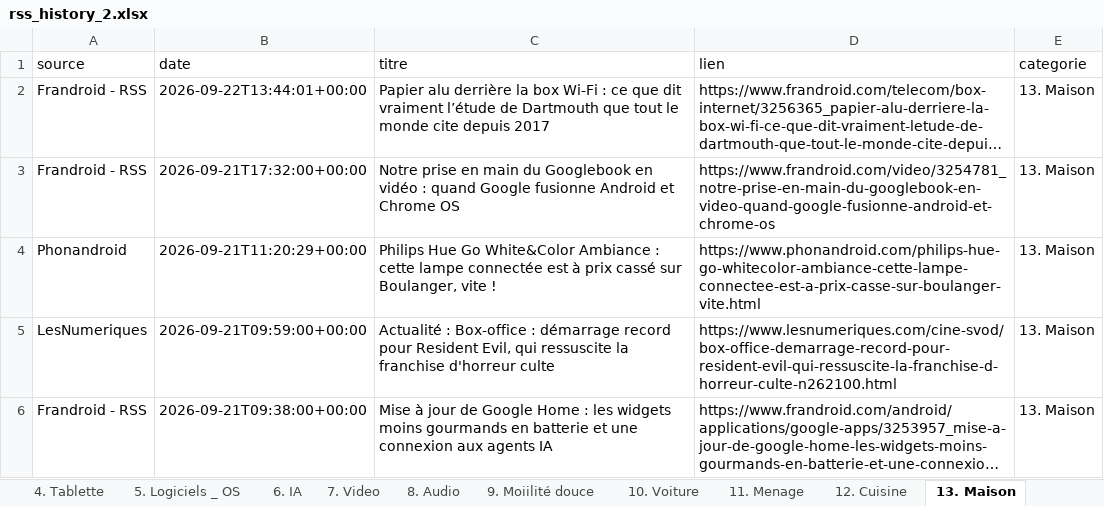
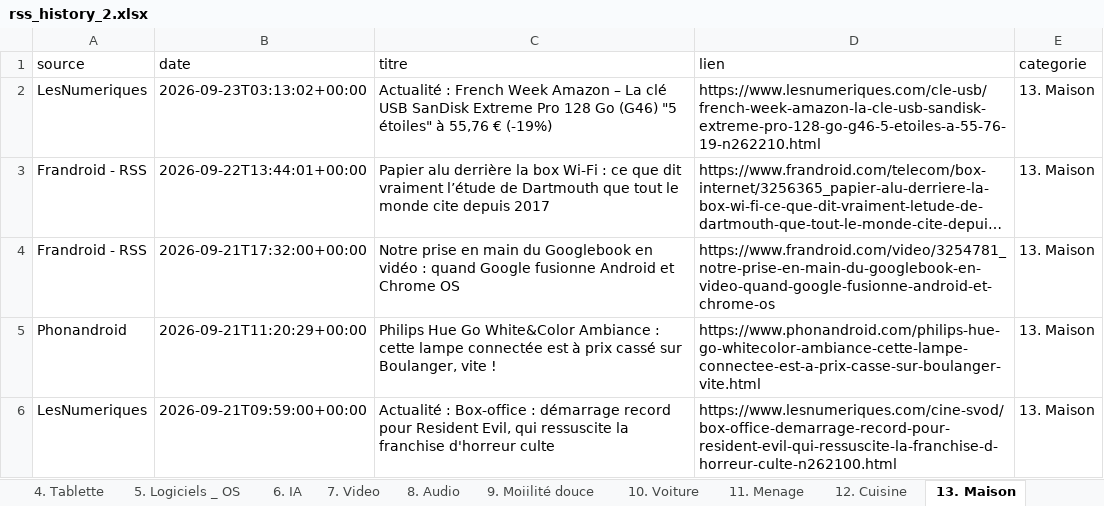
Before and after one commit to djhadef-star/rss-categories, an Excel workbook: output/rss_history_2.xlsx, sheet 13. Maison, drawn as a sheet; only a part is shown; the shorter side is filled out with more unchanged rows; long unchanged cells end in …; values as stored, in another font and other column widths than the file's, no borders; the diff names each change by its address in the sheet, - before the commit and + after, or states it on an @@ line.

```diff
--- a/output/rss_history_2.xlsx (sheet 13. Maison)
+++ b/output/rss_history_2.xlsx (sheet 13. Maison)
+row 2: LesNumeriques | 2026-09-23T03:13:02+00:00 | Actualité : French Week Amazon – La clé USB SanDisk Extreme Pro 128 Go (G46) "5 étoiles" à 55,76 € (-19%) | https://www.lesnumeriques.com/cle-usb/french-week-amazon-la-cle-usb-sandisk-extreme-pro-128-go-g46-5-etoiles-a-55-76-19-n262210.html | 13. Maison
```
Also changed, not shown: sheet Tous_les_articles, output/rss_history.xlsx, 2 other files.
